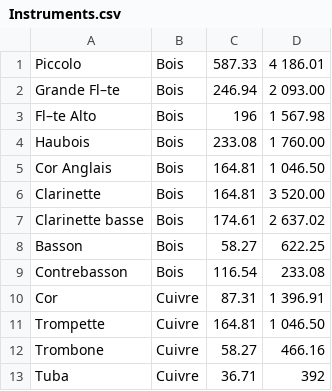
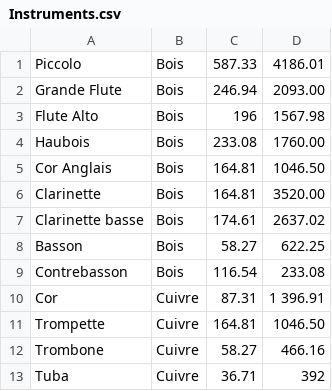
Before and after one commit to mperroteau/MusicTheory, a CSV file: ESGI_MusicTheory/ESGI_MusicTheory/Data/Instruments.csv, drawn as a sheet; the diff names each change by its address in the sheet, - before the commit and + after, or states it on an @@ line.

```diff
--- a/ESGI_MusicTheory/ESGI_MusicTheory/Data/Instruments.csv
+++ b/ESGI_MusicTheory/ESGI_MusicTheory/Data/Instruments.csv
-D1: 4 186.01
+D1: 4186.01
-A2: Grande Fl–te
+A2: Grande Flute
-D2: 2 093.00
+D2: 2093.00
-A3: Fl–te Alto
+A3: Flute Alto
-D3: 1 567.98
+D3: 1567.98
-D4: 1 760.00
+D4: 1760.00
-D5: 1 046.50
+D5: 1046.50
-D6: 3 520.00
+D6: 3520.00
-D7: 2 637.02
+D7: 2637.02
-D11: 1 046.50
+D11: 1046.50
```
Also changed, not shown: 10 other files.
